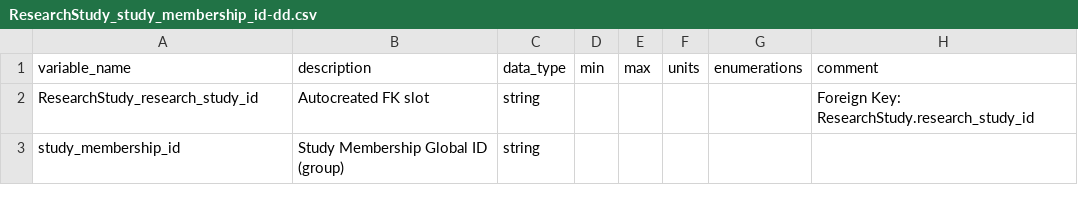
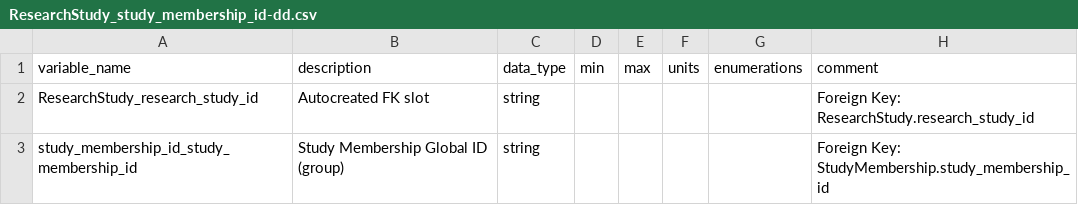
Before and after one commit to carrollaboratory/kfi-fhir-input, a CSV file: project/data-dictionary/ResearchStudy_study_membership_id-dd.csv, drawn as a sheet.

```diff
--- a/project/data-dictionary/ResearchStudy_study_membership_id-dd.csv
+++ b/project/data-dictionary/ResearchStudy_study_membership_id-dd.csv
@@ -2,2 +2,2 @@ variable_name,description,data_type,min,max,units,enumerations,comment
 ResearchStudy_research_study_id,Autocreated FK slot,string,,,,,Foreign Key: ResearchStudy.research_study_id
-study_membership_id,Study Membership Global ID (group),string,,,,,
+study_membership_id_study_membership_id,Study Membership Global ID (group),string,,,,,Foreign Key: StudyMembership.study_membership_id
```
Also changed, not shown: 9 other files.
